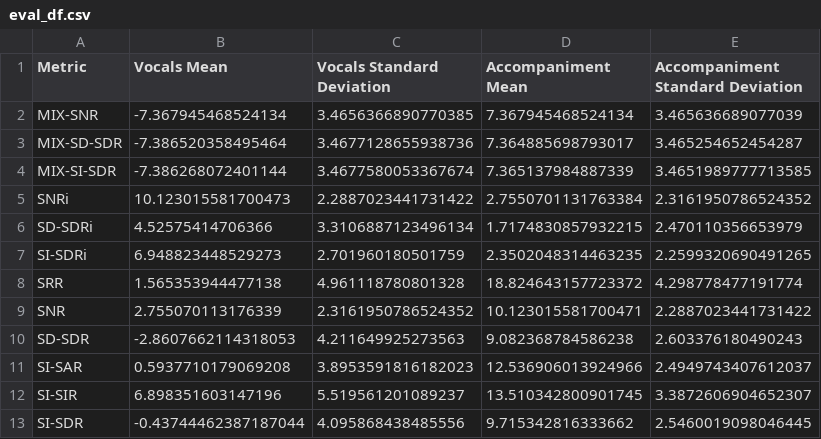
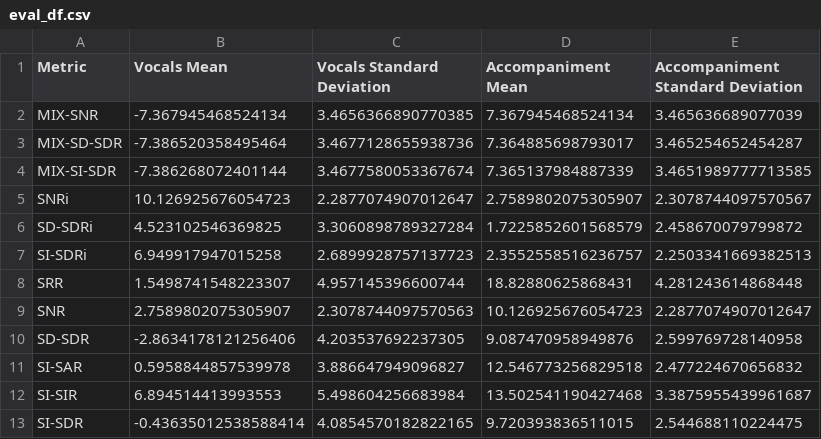
Before and after one commit to Lucas-Dunker/Stem-Separator-AMT, a CSV file: stem-separation/metrics/eval_df.csv, drawn as a sheet.

Commit message:
Create evaluation plots for metrics

```diff
--- a/stem-separation/metrics/eval_df.csv
+++ b/stem-separation/metrics/eval_df.csv
@@ -4,10 +4,10 @@ MIX-SD-SDR,-7.386520358495464,3.4677128655938736,7.364885698793017,3.46525465245
 MIX-SI-SDR,-7.386268072401144,3.4677580053367674,7.365137984887339,3.4651989777713585
-SNRi,10.123015581700473,2.2887023441731422,2.7550701131763384,2.3161950786524352
-SD-SDRi,4.52575414706366,3.3106887123496134,1.7174830857932215,2.470110356653979
-SI-SDRi,6.948823448529273,2.701960180501759,2.3502048314463235,2.2599320690491265
-SRR,1.565353944477138,4.961118780801328,18.824643157723372,4.298778477191774
-SNR,2.755070113176339,2.3161950786524352,10.123015581700471,2.2887023441731422
-SD-SDR,-2.8607662114318053,4.211649925273563,9.082368784586238,2.603376180490243
-SI-SAR,0.5937710179069208,3.8953591816182023,12.536906013924966,2.4949743407612037
-SI-SIR,6.898351603147196,5.519561201089237,13.510342800901745,3.3872606904652307
-SI-SDR,-0.43744462387187044,4.095868438485556,9.715342816333662,2.5460019098046445
+SNRi,10.126925676054723,2.2877074907012647,2.7589802075305907,2.3078744097570567
+SD-SDRi,4.523102546369825,3.3060898789327284,1.7225852601568579,2.458670079799872
+SI-SDRi,6.949917947015258,2.6899928757137723,2.3552558516236757,2.2503341669382513
+SRR,1.5498741548223307,4.957145396600744,18.82880625868431,4.281243614868448
+SNR,2.7589802075305907,2.3078744097570563,10.126925676054723,2.2877074907012647
+SD-SDR,-2.8634178121256406,4.203537692237305,9.087470958949876,2.599769728140958
+SI-SAR,0.5958844857539978,3.886647949096827,12.546773256829518,2.477224670656832
+SI-SIR,6.894514413993553,5.498604256683984,13.502541190427468,3.3875955439961687
+SI-SDR,-0.43635012538588414,4.0854570182822165,9.720393836511015,2.544688110224475
```
Also changed, not shown: 19 other files.
